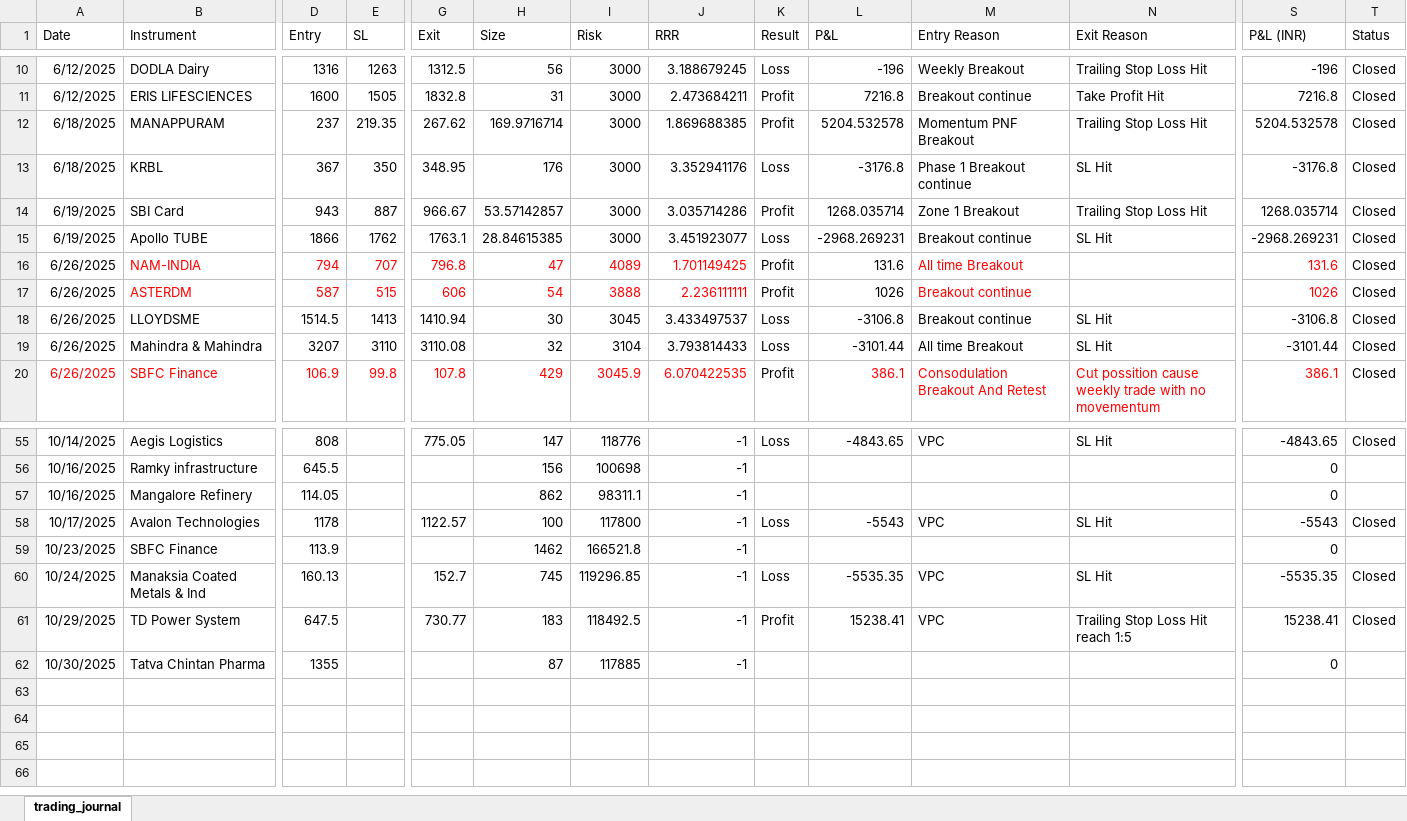
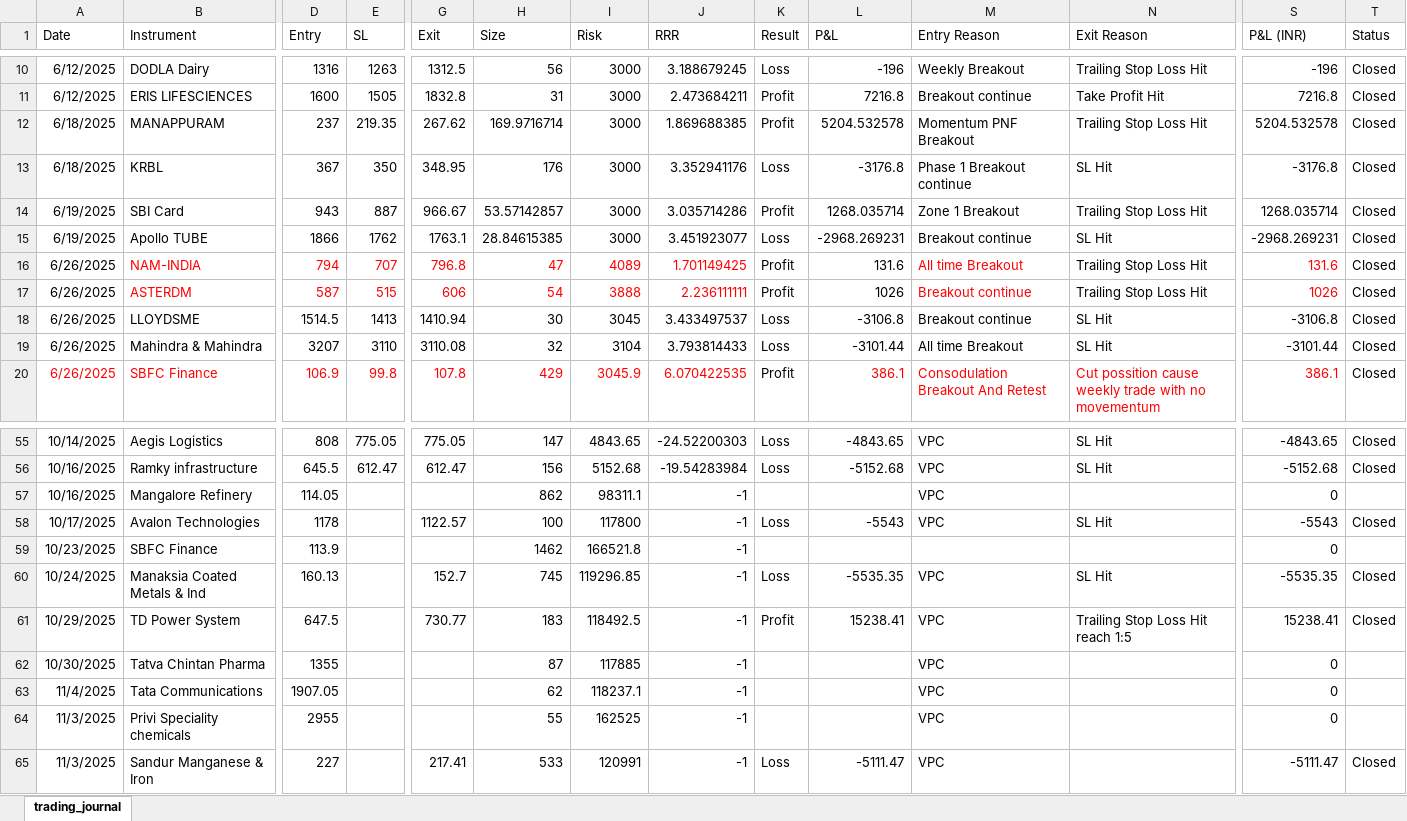
Before and after one commit to prasad21121996/Dasparc-Capital, an Excel workbook: trading_journal.xlsx, sheet trading_journal, drawn as a sheet; only a part is shown, gaps mark what is left out; values as stored, in another font and other column widths than the file's, no borders; rows hold the shown columns only; the diff covers the shown part only; the diff names each change by its address in the sheet, - before the commit and + after, or states it on an @@ line.

```diff
--- a/trading_journal.xlsx (sheet trading_journal)
+++ b/trading_journal.xlsx (sheet trading_journal)
-N16:N17 (Exit Reason): (empty)
+N16:N17 (Exit Reason): Trailing Stop Loss Hit
-E55 (SL): (empty)
+E55 (SL): 775.05
-I55 (Risk): 118776
+I55 (Risk): 4843.65
-J55 (RRR): -1
+J55 (RRR): -24.52200303
-E56 (SL): (empty)
+E56 (SL): 612.47
-G56 (Exit): (empty)
+G56 (Exit): 612.47
-I56 (Risk): 100698
+I56 (Risk): 5152.68
-J56 (RRR): -1
+J56 (RRR): -19.54283984
-K56 (Result): (empty)
+K56 (Result): Loss
-L56 (P&L): (empty)
+L56 (P&L): -5152.68
-M56:M57 (Entry Reason): (empty)
+M56:M57 (Entry Reason): VPC
-N56 (Exit Reason): (empty)
+N56 (Exit Reason): SL Hit
-S56 (P&L (INR)): 0
+S56 (P&L (INR)): -5152.68
-T56 (Status): (empty)
+T56 (Status): Closed
-M62 (Entry Reason): (empty)
+M62 (Entry Reason): VPC
+row 63: 11/4/2025 | Tata Communications | 1907.05 |  |  | 62 | 118237.1 | -1 |  |  | VPC |  | 0
+row 64: 11/3/2025 | Privi Speciality chemicals | 2955 |  |  | 55 | 162525 | -1 |  |  | VPC |  | 0
+row 65: 11/3/2025 | Sandur Manganese & Iron | 227 |  | 217.41 | 533 | 120991 | -1 | Loss | -5111.47 | VPC |  | -5111.47 | Closed
```
Also changed, not shown: 50 edited cells elsewhere in this sheet, 1 other file.
